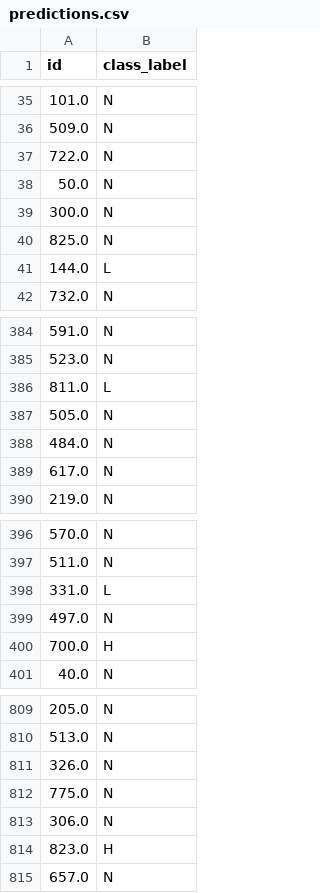
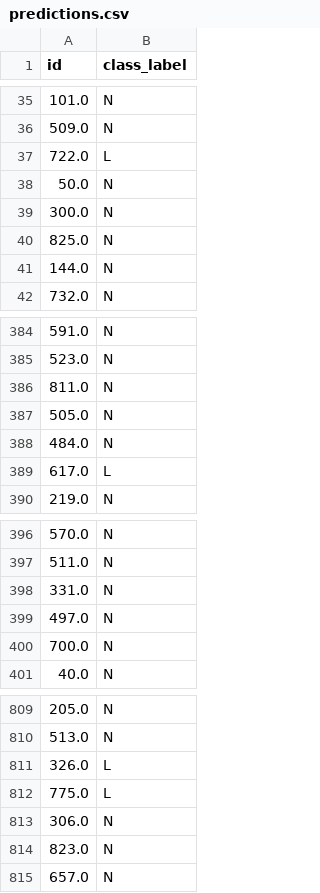
Before and after one commit to Prakash-Nandaniya/Equity_time_series_high_low_detector, a CSV file: predictions.csv, drawn as a sheet; only a part is shown, gaps mark what is left out; the diff covers the shown part only.

```diff
--- a/predictions.csv
+++ b/predictions.csv
@@ -36,3 +36,3 @@ id,class_label
 509.0,N
-722.0,N
+722.0,L
 50.0,N
@@ -40,3 +40,3 @@ id,class_label
 825.0,N
-144.0,L
+144.0,N
 732.0,N
@@ -385,6 +385,6 @@ id,class_label
 523.0,N
-811.0,L
+811.0,N
 505.0,N
 484.0,N
-617.0,N
+617.0,L
 219.0,N
@@ -397,5 +397,5 @@ id,class_label
 511.0,N
-331.0,L
+331.0,N
 497.0,N
-700.0,H
+700.0,N
 40.0,N
@@ -810,6 +810,6 @@ id,class_label
 513.0,N
-326.0,N
-775.0,N
+326.0,L
+775.0,L
 306.0,N
-823.0,H
+823.0,N
 657.0,N
```
Also changed, not shown: 58 edited cells elsewhere in this file, 20 other files.
